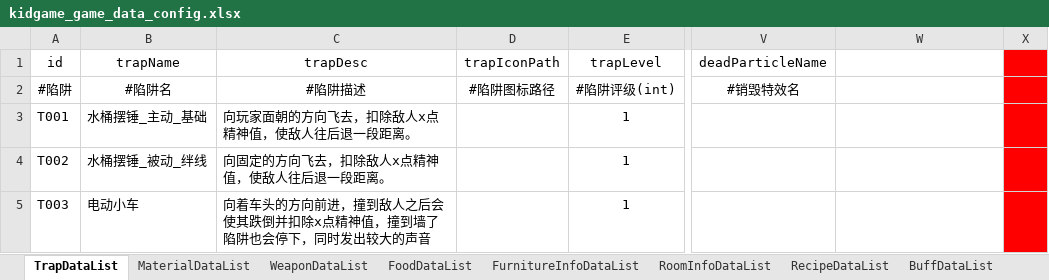
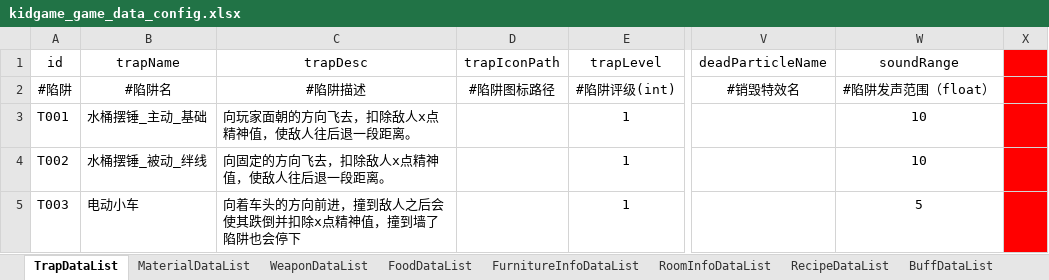
Before and after one commit to 7Chords/KidGameProject, an Excel workbook: Assets/RefData/Excels/kidgame_game_data_config.xlsx, sheet TrapDataList, drawn as a sheet; only a part is shown, gaps mark what is left out; values as stored, in another font and other column widths than the file's, no borders; the diff names each change by its address in the sheet, - before the commit and + after, or states it on an @@ line.

Commit message:
配置表修改
在陷阱和手持道具添加sounRange用于表示声音范围
补充陷阱和手持道具的soundRange列

```diff
--- a/Assets/RefData/Excels/kidgame_game_data_config.xlsx (sheet TrapDataList)
+++ b/Assets/RefData/Excels/kidgame_game_data_config.xlsx (sheet TrapDataList)
-W1: (empty)
+W1: soundRange
-W2 (soundRange): (empty)
+W2 (soundRange): #陷阱发声范围（float）
-W3:W4 (soundRange): (empty)
+W3:W4 (soundRange): 10
-C5 (trapDesc): 向着车头的方向前进，撞到敌人之后会使其跌倒并扣除x点精神值，撞到墙了陷阱也会停下，同时发出较大的声音
+C5 (trapDesc): 向着车头的方向前进，撞到敌人之后会使其跌倒并扣除x点精神值，撞到墙了陷阱也会停下
-W5 (soundRange): (empty)
+W5 (soundRange): 5
```
Also changed, not shown: sheet WeaponDataList.
